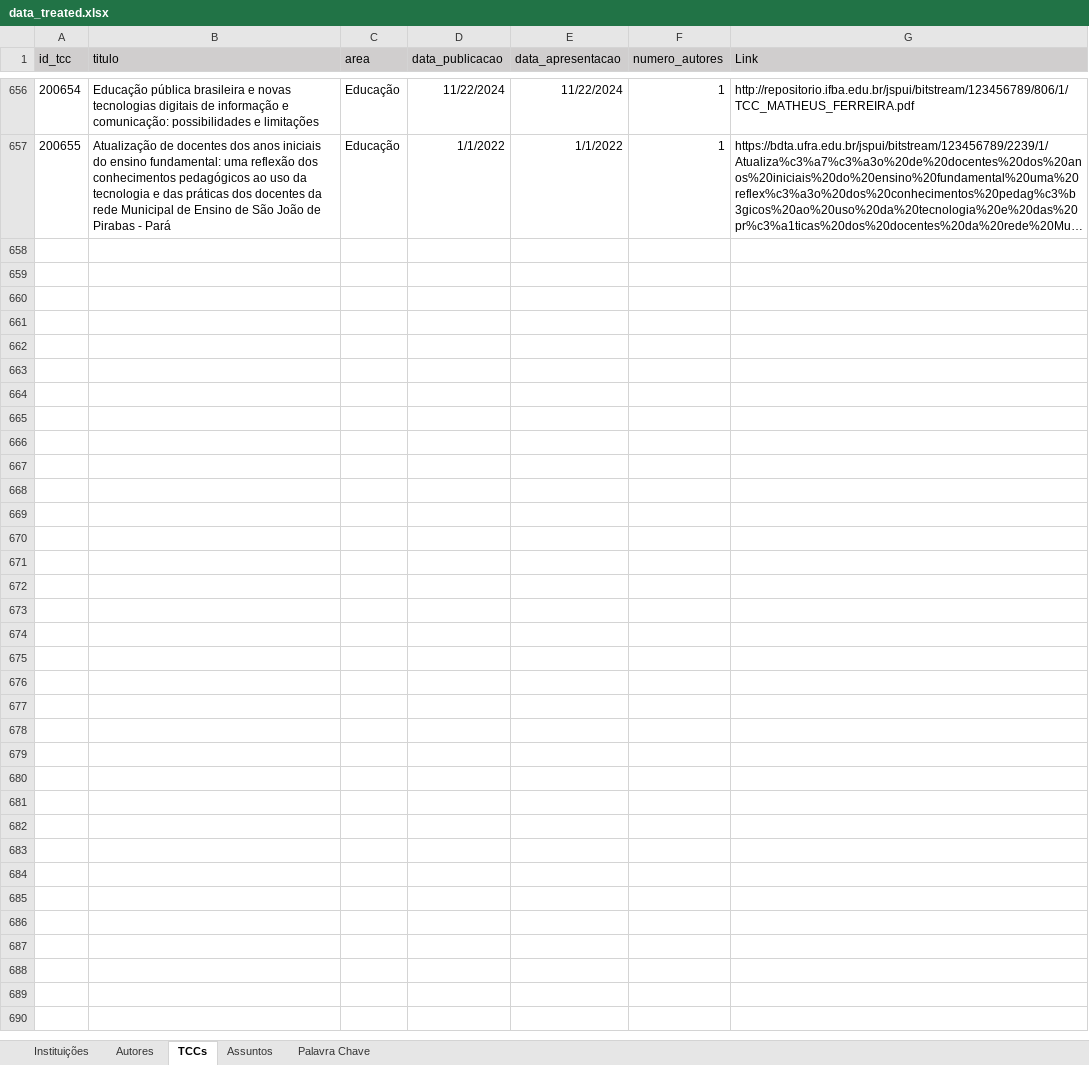
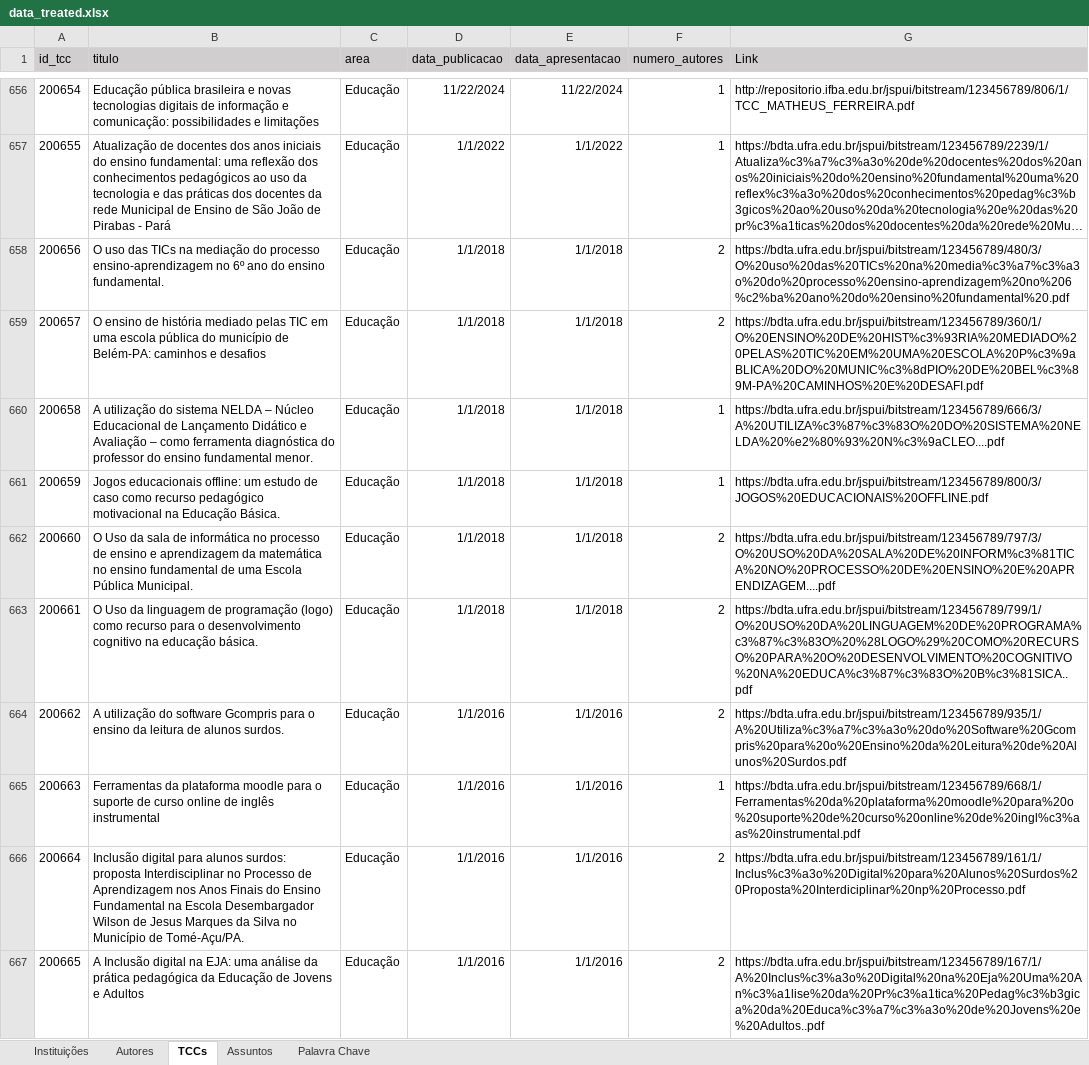
Before and after one commit to Geilsondss/Fluxo_da_Comunicacao_Cientifica_Lic_Comp, an Excel workbook: Data/data_treated.xlsx, sheet TCCs, drawn as a sheet; only a part is shown, gaps mark what is left out; long unchanged cells end in …; values as stored, in another font and other column widths than the file's, no borders; the diff covers the shown part only; the diff names each change by its address in the sheet, - before the commit and + after, or states it on an @@ line.

Commit message:
Dados TRATADOS da UFRA coletados no dia 17/08/25

```diff
--- a/Data/data_treated.xlsx (sheet TCCs)
+++ b/Data/data_treated.xlsx (sheet TCCs)
+row 658: 200656 | O uso das TICs na mediação do processo ensino-aprendizagem no 6º ano do ensino fundamental. | Educação | 1/1/2018 | 1/1/2018 | 2 | https://bdta.ufra.edu.br/jspui/bitstream/123456789/480/3/O%20uso%20das%20TICs%20na%20media%c3%a7%c3%a3o%20do%20processo%20ensino-aprendizagem%20no%206%c2%ba%20ano%20do%20ensino%20fundamental%20.pdf
+row 659: 200657 | O ensino de história mediado pelas TIC em uma escola pública do município de Belém-PA: caminhos e desafios | Educação | 1/1/2018 | 1/1/2018 | 2 | https://bdta.ufra.edu.br/jspui/bitstream/123456789/360/1/O%20ENSINO%20DE%20HIST%c3%93RIA%20MEDIADO%20PELAS%20TIC%20EM%20UMA%20ESCOLA%20P%c3%9aBLICA%20DO%20MUNIC%c3%8dPIO%20DE%20BEL%c3%89M-PA%20CAMINHOS%20E%20DESAFI.pdf
+row 660: 200658 | A utilização do sistema NELDA – Núcleo Educacional de Lançamento Didático e Avaliação – como ferramenta diagnóstica do professor do ensino fundamental menor. | Educação | 1/1/2018 | 1/1/2018 | 1 | https://bdta.ufra.edu.br/jspui/bitstream/123456789/666/3/A%20UTILIZA%c3%87%c3%83O%20DO%20SISTEMA%20NELDA%20%e2%80%93%20N%c3%9aCLEO....pdf
+row 661: 200659 | Jogos educacionais offline: um estudo de caso como recurso pedagógico motivacional na Educação Básica. | Educação | 1/1/2018 | 1/1/2018 | 1 | https://bdta.ufra.edu.br/jspui/bitstream/123456789/800/3/JOGOS%20EDUCACIONAIS%20OFFLINE.pdf
+row 662: 200660 | O Uso da sala de informática no processo de ensino e aprendizagem da matemática no ensino fundamental de uma Escola Pública Municipal. | Educação | 1/1/2018 | 1/1/2018 | 2 | https://bdta.ufra.edu.br/jspui/bitstream/123456789/797/3/O%20USO%20DA%20SALA%20DE%20INFORM%c3%81TICA%20NO%20PROCESSO%20DE%20ENSINO%20E%20APRENDIZAGEM....pdf
+row 663: 200661 | O Uso da linguagem de programação (logo) como recurso para o desenvolvimento cognitivo na educação básica. | Educação | 1/1/2018 | 1/1/2018 | 2 | https://bdta.ufra.edu.br/jspui/bitstream/123456789/799/1/O%20USO%20DA%20LINGUAGEM%20DE%20PROGRAMA%c3%87%c3%83O%20%28LOGO%29%20COMO%20RECURSO%20PARA%20O%20DESENVOLVIMENTO%20COGNITIVO%20NA%20EDUCA%c3%87%c3%83O%20B%c3%81SICA..pdf
+row 664: 200662 | A utilização do software Gcompris para o ensino da leitura de alunos surdos. | Educação | 1/1/2016 | 1/1/2016 | 2 | https://bdta.ufra.edu.br/jspui/bitstream/123456789/935/1/A%20Utiliza%c3%a7%c3%a3o%20do%20Software%20Gcompris%20para%20o%20Ensino%20da%20Leitura%20de%20Alunos%20Surdos.pdf
+row 665: 200663 | Ferramentas da plataforma moodle para o suporte de curso online de inglês instrumental | Educação | 1/1/2016 | 1/1/2016 | 1 | https://bdta.ufra.edu.br/jspui/bitstream/123456789/668/1/Ferramentas%20da%20plataforma%20moodle%20para%20o%20suporte%20de%20curso%20online%20de%20ingl%c3%aas%20instrumental.pdf
+row 666: 200664 | Inclusão digital para alunos surdos: proposta Interdisciplinar no Processo de Aprendizagem nos Anos Finais do Ensino Fundamental na Escola Desembargador Wilson de Jesus Marques da Silva no Município de Tomé-Açu/PA. | Educação | 1/1/2016 | 1/1/2016 | 2 | https://bdta.ufra.edu.br/jspui/bitstream/123456789/161/1/Inclus%c3%a3o%20Digital%20para%20Alunos%20Surdos%20Proposta%20Interdiciplinar%20np%20Processo.pdf
+row 667: 200665 | A Inclusão digital na EJA: uma análise da prática pedagógica da Educação de Jovens e Adultos | Educação | 1/1/2016 | 1/1/2016 | 2 | https://bdta.ufra.edu.br/jspui/bitstream/123456789/167/1/A%20Inclus%c3%a3o%20Digital%20na%20Eja%20Uma%20An%c3%a1lise%20da%20Pr%c3%a1tica%20Pedag%c3%b3gica%20da%20Educa%c3%a7%c3%a3o%20de%20Jovens%20e%20Adultos..pdf
```
Also changed, not shown: 135 added rows elsewhere in this sheet, sheet Autores, sheet Palavra Chave, sheet Instituições.
